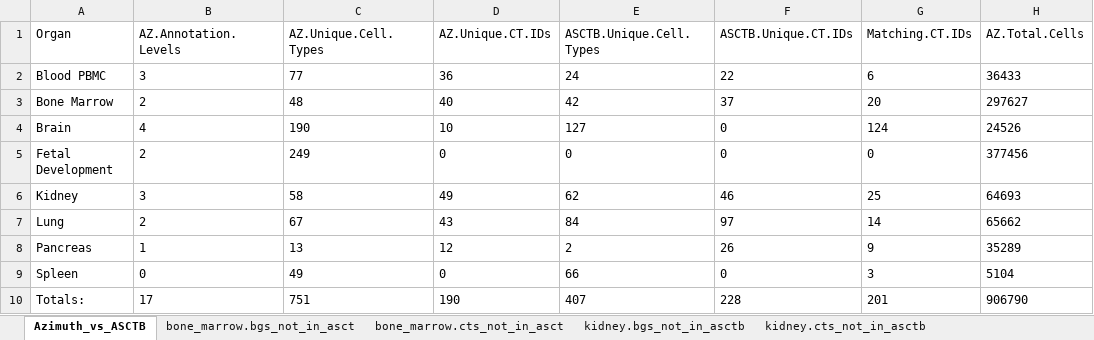
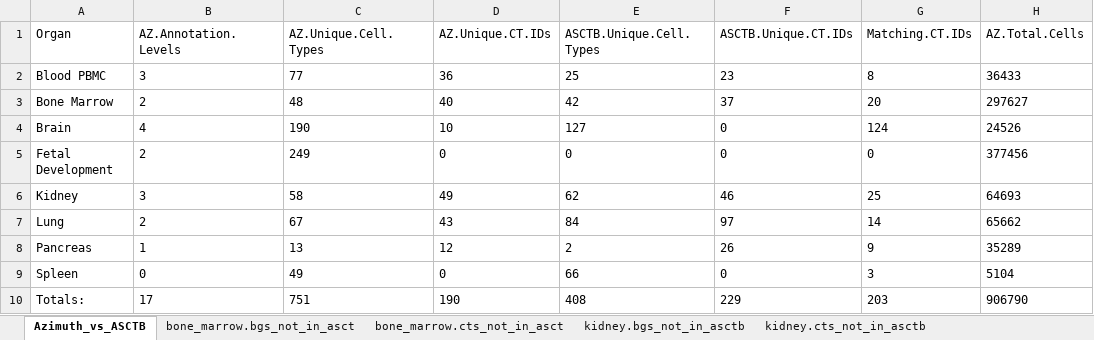
Before and after one commit to vikrantdeshpande09876/asctb-azimuth-data-comparison, an Excel workbook: Azimuth_vs_ASCTB.summaries.xlsx, sheet Azimuth_vs_ASCTB, drawn as a sheet; only a part is shown; values as stored, in another font and other column widths than the file's, no borders; the diff names each change by its address in the sheet, - before the commit and + after, or states it on an @@ line.

```diff
--- a/Azimuth_vs_ASCTB.summaries.xlsx (sheet Azimuth_vs_ASCTB)
+++ b/Azimuth_vs_ASCTB.summaries.xlsx (sheet Azimuth_vs_ASCTB)
-E2 (ASCTB.Unique.Cell.Types): 24
+E2 (ASCTB.Unique.Cell.Types): 25
-F2 (ASCTB.Unique.CT.IDs): 22
+F2 (ASCTB.Unique.CT.IDs): 23
-G2 (Matching.CT.IDs): 6
+G2 (Matching.CT.IDs): 8
-E10 (ASCTB.Unique.Cell.Types): 407
+E10 (ASCTB.Unique.Cell.Types): 408
-F10 (ASCTB.Unique.CT.IDs): 228
+F10 (ASCTB.Unique.CT.IDs): 229
-G10 (Matching.CT.IDs): 201
+G10 (Matching.CT.IDs): 203
```
Also changed, not shown: sheet motor_cortex.bgs_not_in_asc, sheet lung.bgs_not_in_asctb, sheet kidney.bgs_not_in_asctb, sheet pbmc.bgs_not_in_asctb, sheet bone_marrow.bgs_not_in_asct, sheet pancreas.bgs_not_in_asctb, 1 more sheet, 20 other files.
